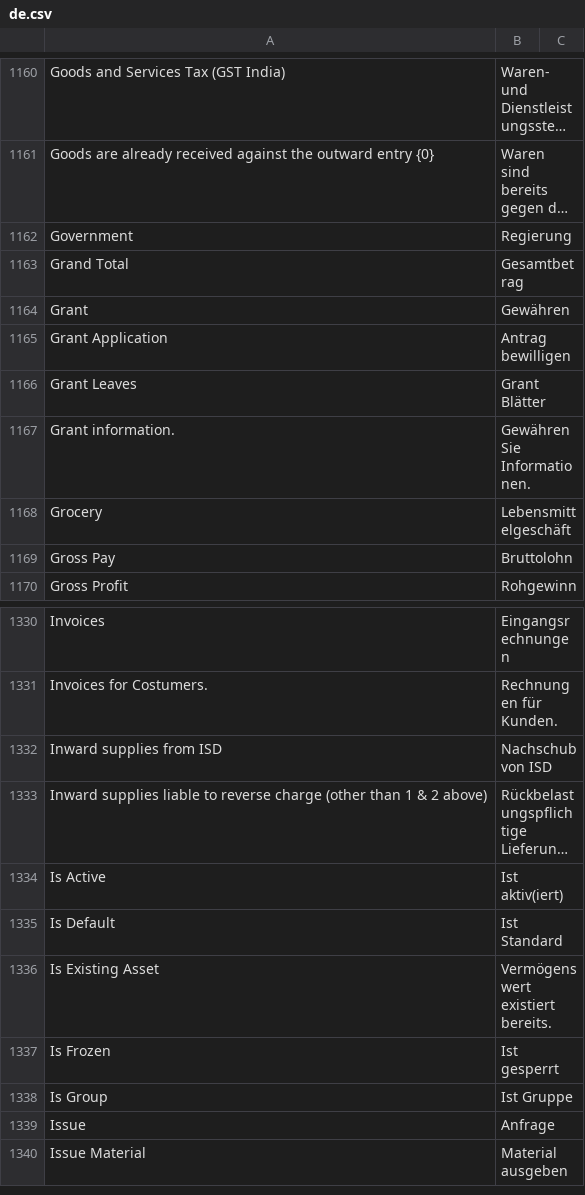
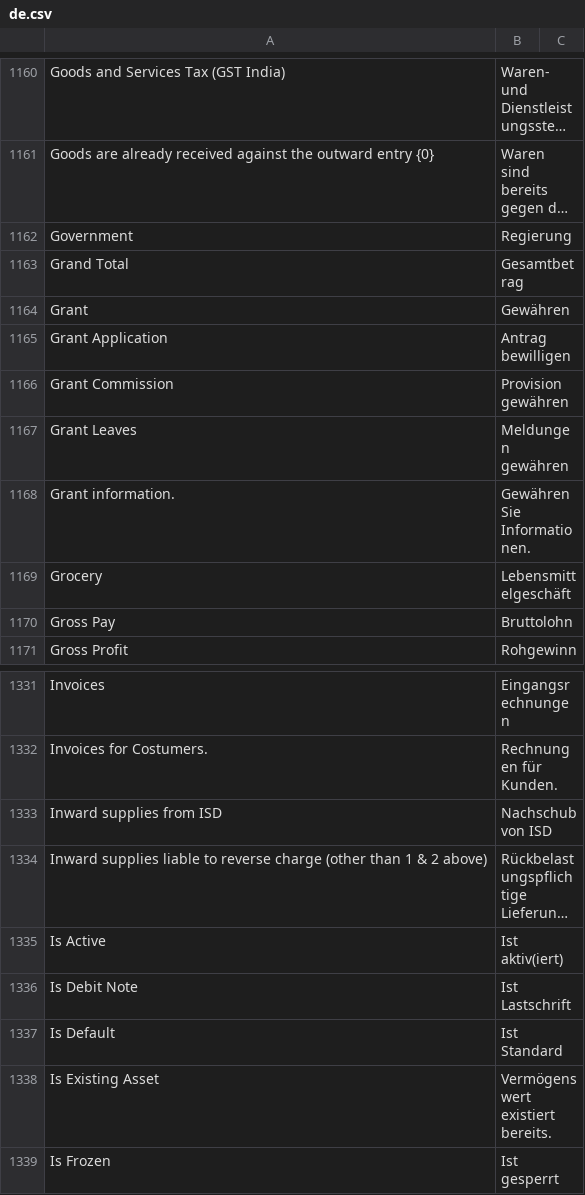
Before and after one commit to Dinext-pro/dinext_erp, a CSV file: erpnext/translations/de.csv, drawn as a sheet; only a part is shown, gaps mark what is left out; the shorter side is filled out with more unchanged rows; long unchanged cells end in …; addresses are those after the commit; the diff names each change by its address in the sheet, - before the commit and + after, or states it on an @@ line.

Commit message:
fix: translations (#30387)
fixed and added translation

```diff
--- a/erpnext/translations/de.csv
+++ b/erpnext/translations/de.csv
+row 1166: Grant Commission | Provision gewähren
-B1167: Grant Blätter
+B1167: Meldungen gewähren
+row 1336: Is Debit Note | Ist Lastschrift
```
